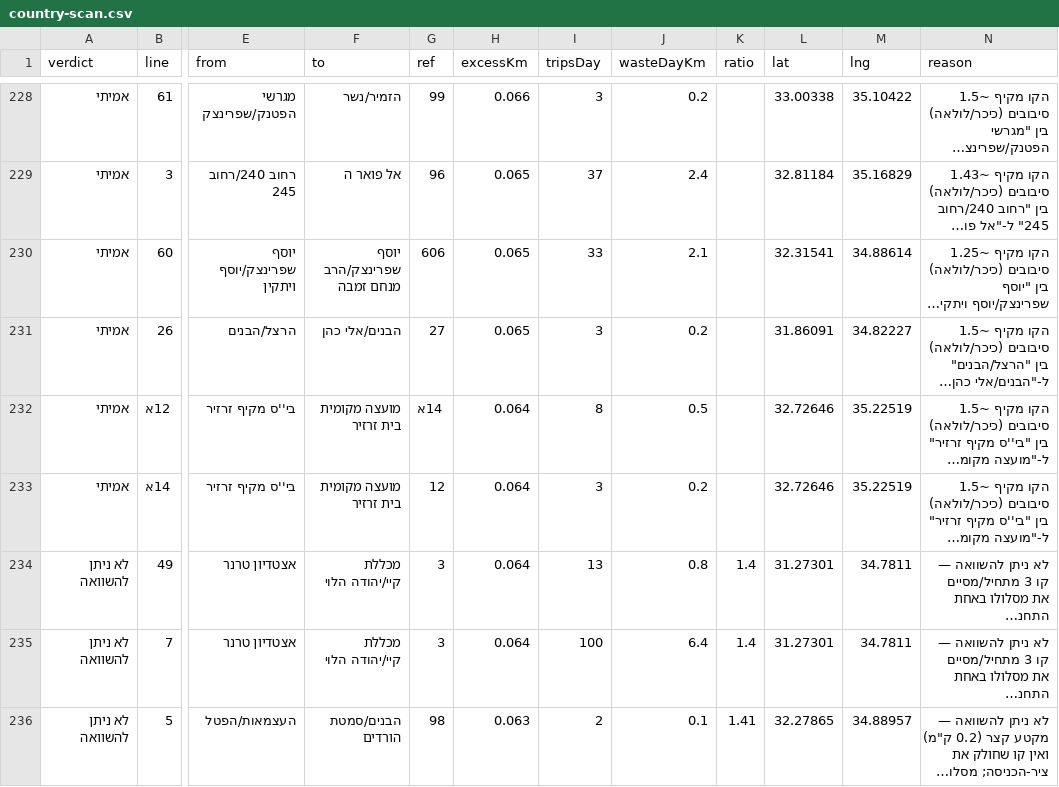
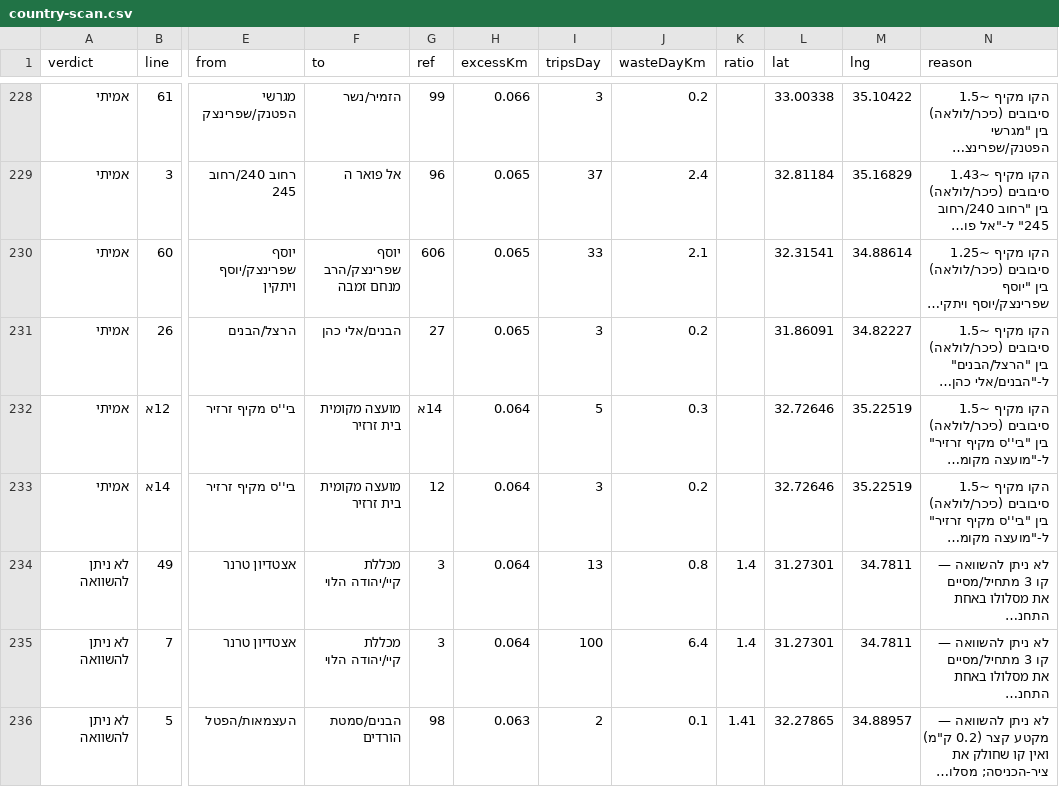
Before and after one commit to Transit-Freak/kav-bug, a CSV file: country-scan.csv, drawn as a sheet; only a part is shown, gaps mark what is left out; long unchanged cells end in …; the diff names each change by its address in the sheet, - before the commit and + after, or states it on an @@ line.

```diff
--- a/country-scan.csv
+++ b/country-scan.csv
-I232 (tripsDay): 8
+I232 (tripsDay): 5
-J232 (wasteDayKm): 0.5
+J232 (wasteDayKm): 0.3
```
Also changed, not shown: 3 other files.
